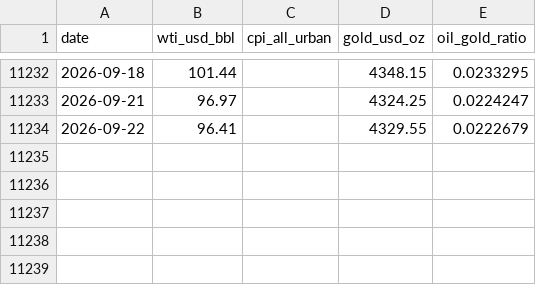
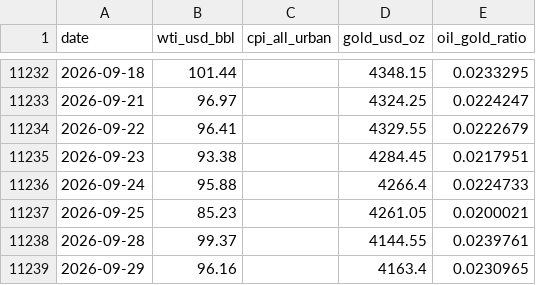
Before and after one commit to riverfjs/notification, a CSV file: data/macro/oil_gold_cpi.csv, drawn as a sheet; only a part is shown, gaps mark what is left out; the diff names each change by its address in the sheet, - before the commit and + after, or states it on an @@ line.

```diff
--- a/data/macro/oil_gold_cpi.csv
+++ b/data/macro/oil_gold_cpi.csv
+row 11235: 2026-09-23 | 93.38 |  | 4284.45 | 0.0217951
+row 11236: 2026-09-24 | 95.88 |  | 4266.4 | 0.0224733
+row 11237: 2026-09-25 | 85.23 |  | 4261.05 | 0.0200021
+row 11238: 2026-09-28 | 99.37 |  | 4144.55 | 0.0239761
+row 11239: 2026-09-29 | 96.16 |  | 4163.4 | 0.0230965
```
Also changed, not shown: data/macro/breadth.csv, data/macro/breadth_stocks.csv, 44 other files.
